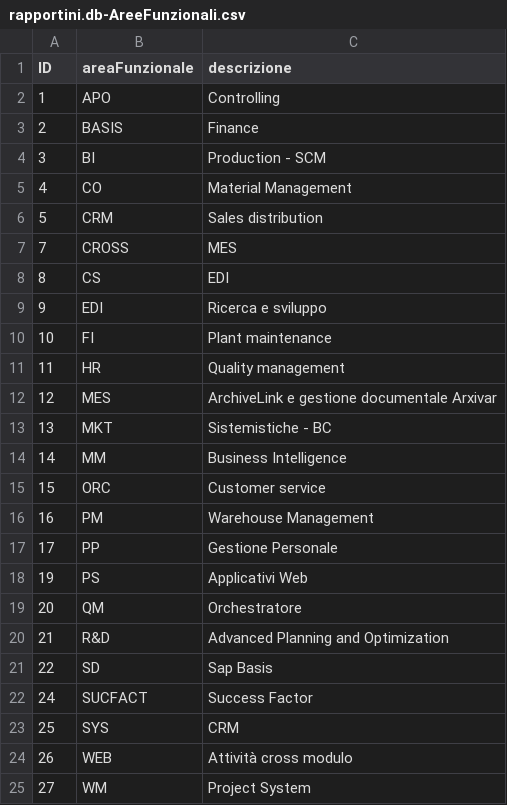
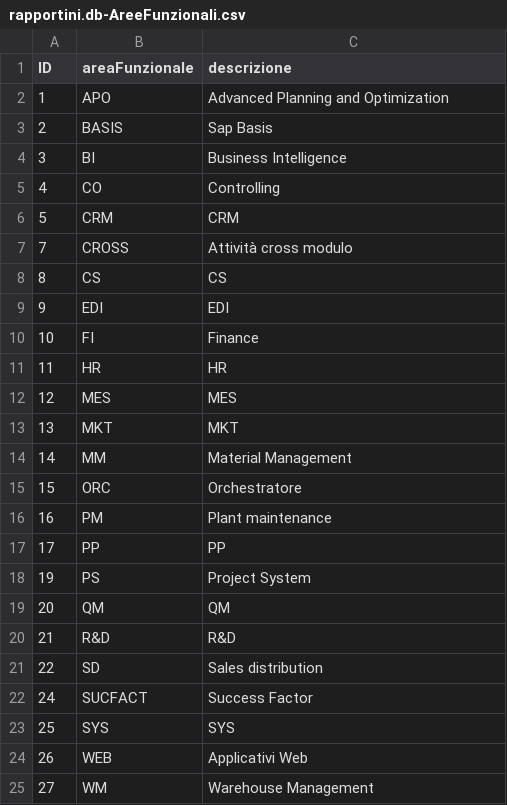
Before and after one commit to Halid04/Regesta-Rapportini, a CSV file: db/data/rapportini.db-AreeFunzionali.csv, drawn as a sheet.

```diff
--- a/db/data/rapportini.db-AreeFunzionali.csv
+++ b/db/data/rapportini.db-AreeFunzionali.csv
@@ -1,25 +1,25 @@
 ID,areaFunzionale,descrizione
-1,APO,Controlling
-2,BASIS,Finance
-3,BI,Production - SCM
-4,CO,Material Management
-5,CRM,Sales distribution
-7,CROSS,MES
-8,CS,EDI
-9,EDI,Ricerca e sviluppo
-10,FI,Plant maintenance
-11,HR,Quality management
-12,MES,ArchiveLink e gestione documentale Arxivar
-13,MKT,Sistemistiche - BC
-14,MM,Business Intelligence
-15,ORC,Customer service
-16,PM,Warehouse Management
-17,PP,Gestione Personale
-19,PS,Applicativi Web
-20,QM,Orchestratore
-21,R&D,Advanced Planning and Optimization
-22,SD,Sap Basis
+1,APO,Advanced Planning and Optimization
+2,BASIS,Sap Basis
+3,BI,Business Intelligence
+4,CO,Controlling
+5,CRM,CRM
+7,CROSS,Attività cross modulo
+8,CS,CS
+9,EDI,EDI
+10,FI,Finance
+11,HR,HR
+12,MES,MES
+13,MKT,MKT
+14,MM,Material Management
+15,ORC,Orchestratore
+16,PM,Plant maintenance
+17,PP,PP
+19,PS,Project System
+20,QM,QM
+21,R&D,R&D
+22,SD,Sales distribution
 24,SUCFACT,Success Factor
-25,SYS,CRM
-26,WEB,Attività cross modulo
-27,WM,Project System
+25,SYS,SYS
+26,WEB,Applicativi Web
+27,WM,Warehouse Management
```
Also changed, not shown: db/data/rapportini.db-Rapportini.csv, db/data/rapportini.db-Tickets.csv, 20 other files.
